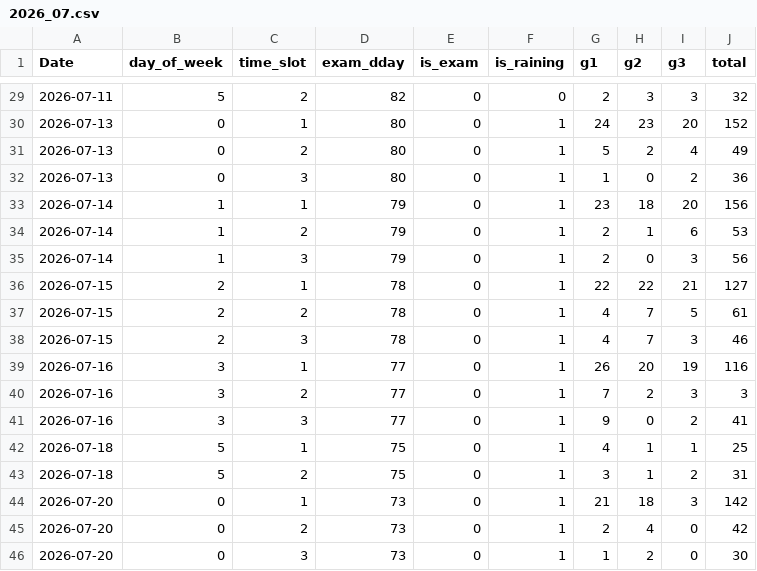
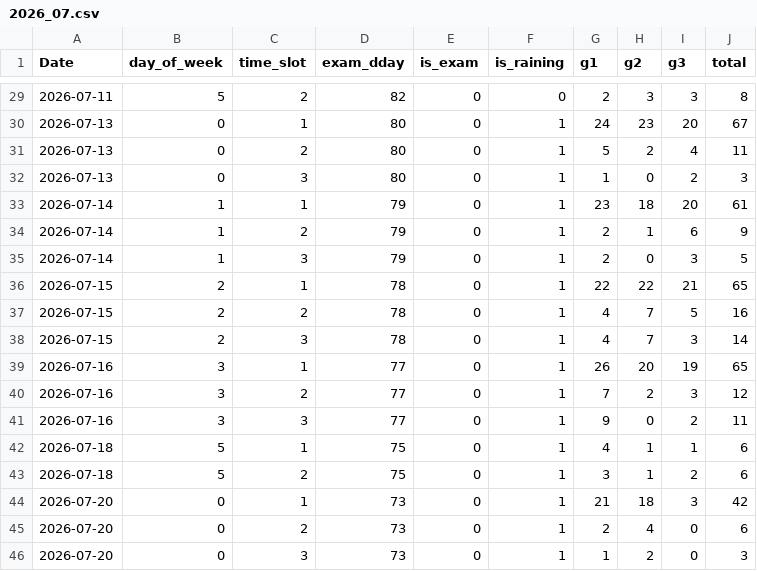
Before and after one commit to ehdrbdaniel/schoolai, a CSV file: data/2026_07.csv, drawn as a sheet; only a part is shown, gaps mark what is left out; the diff covers the shown part only.

```diff
--- a/data/2026_07.csv
+++ b/data/2026_07.csv
@@ -29,18 +29,18 @@ Date,day_of_week,time_slot,exam_dday,is_exam,is_raining,g1,g2,g3,total
-2026-07-11,5,2,82,0,0,2,3,3,32
-2026-07-13,0,1,80,0,1,24,23,20,152
-2026-07-13,0,2,80,0,1,5,2,4,49
-2026-07-13,0,3,80,0,1,1,0,2,36
-2026-07-14,1,1,79,0,1,23,18,20,156
-2026-07-14,1,2,79,0,1,2,1,6,53
-2026-07-14,1,3,79,0,1,2,0,3,56
-2026-07-15,2,1,78,0,1,22,22,21,127
-2026-07-15,2,2,78,0,1,4,7,5,61
-2026-07-15,2,3,78,0,1,4,7,3,46
-2026-07-16,3,1,77,0,1,26,20,19,116
-2026-07-16,3,2,77,0,1,7,2,3,3
-2026-07-16,3,3,77,0,1,9,0,2,41
-2026-07-18,5,1,75,0,1,4,1,1,25
-2026-07-18,5,2,75,0,1,3,1,2,31
-2026-07-20,0,1,73,0,1,21,18,3,142
-2026-07-20,0,2,73,0,1,2,4,0,42
-2026-07-20,0,3,73,0,1,1,2,0,30
+2026-07-11,5,2,82,0,0,2,3,3,8
+2026-07-13,0,1,80,0,1,24,23,20,67
+2026-07-13,0,2,80,0,1,5,2,4,11
+2026-07-13,0,3,80,0,1,1,0,2,3
+2026-07-14,1,1,79,0,1,23,18,20,61
+2026-07-14,1,2,79,0,1,2,1,6,9
+2026-07-14,1,3,79,0,1,2,0,3,5
+2026-07-15,2,1,78,0,1,22,22,21,65
+2026-07-15,2,2,78,0,1,4,7,5,16
+2026-07-15,2,3,78,0,1,4,7,3,14
+2026-07-16,3,1,77,0,1,26,20,19,65
+2026-07-16,3,2,77,0,1,7,2,3,12
+2026-07-16,3,3,77,0,1,9,0,2,11
+2026-07-18,5,1,75,0,1,4,1,1,6
+2026-07-18,5,2,75,0,1,3,1,2,6
+2026-07-20,0,1,73,0,1,21,18,3,42
+2026-07-20,0,2,73,0,1,2,4,0,6
+2026-07-20,0,3,73,0,1,1,2,0,3
```
Also changed, not shown: 27 edited cells elsewhere in this file.
